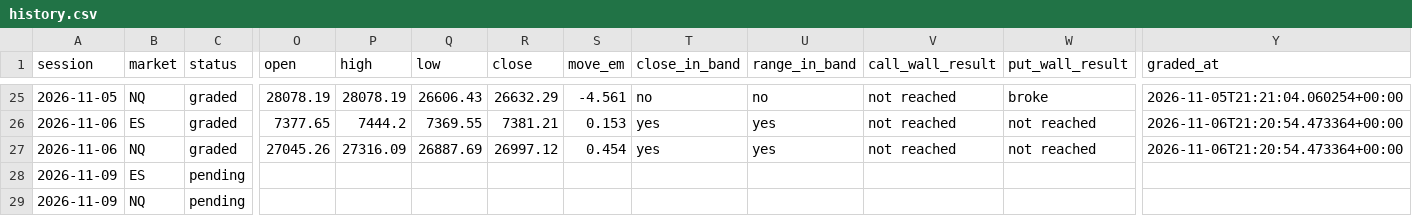
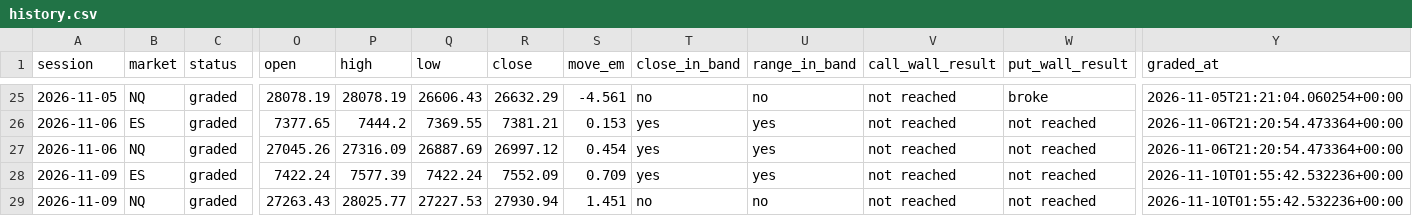
Before and after one commit to WSEVwevx/gex-pro, a CSV file: history.csv, drawn as a sheet; only a part is shown, gaps mark what is left out; the diff names each change by its address in the sheet, - before the commit and + after, or states it on an @@ line.

```diff
--- a/history.csv
+++ b/history.csv
-C28:C29 (status): pending
+C28:C29 (status): graded
-O28 (open): (empty)
+O28 (open): 7422.24
-P28 (high): (empty)
+P28 (high): 7577.39
-Q28 (low): (empty)
+Q28 (low): 7422.24
-R28 (close): (empty)
+R28 (close): 7552.09
-S28 (move_em): (empty)
+S28 (move_em): 0.709
-T28 (close_in_band): (empty)
+T28 (close_in_band): yes
-U28 (range_in_band): (empty)
+U28 (range_in_band): yes
-V28:V29 (call_wall_result): (empty)
+V28:V29 (call_wall_result): not reached
-W28:W29 (put_wall_result): (empty)
+W28:W29 (put_wall_result): not reached
-Y28:Y29 (graded_at): (empty)
+Y28:Y29 (graded_at): 2026-11-10T01:55:42.532236+00:00
-O29 (open): (empty)
+O29 (open): 27263.43
-P29 (high): (empty)
+P29 (high): 28025.77
-Q29 (low): (empty)
+Q29 (low): 27227.53
-R29 (close): (empty)
+R29 (close): 27930.94
-S29 (move_em): (empty)
+S29 (move_em): 1.451
-T29 (close_in_band): (empty)
+T29 (close_in_band): no
-U29 (range_in_band): (empty)
+U29 (range_in_band): no
```
Also changed, not shown: 2 other files.
